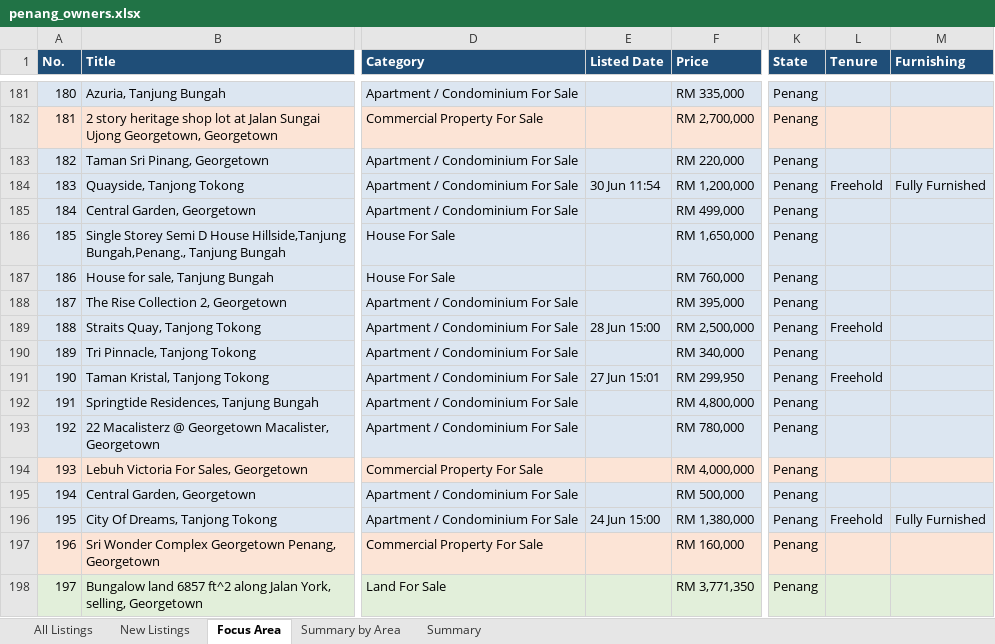
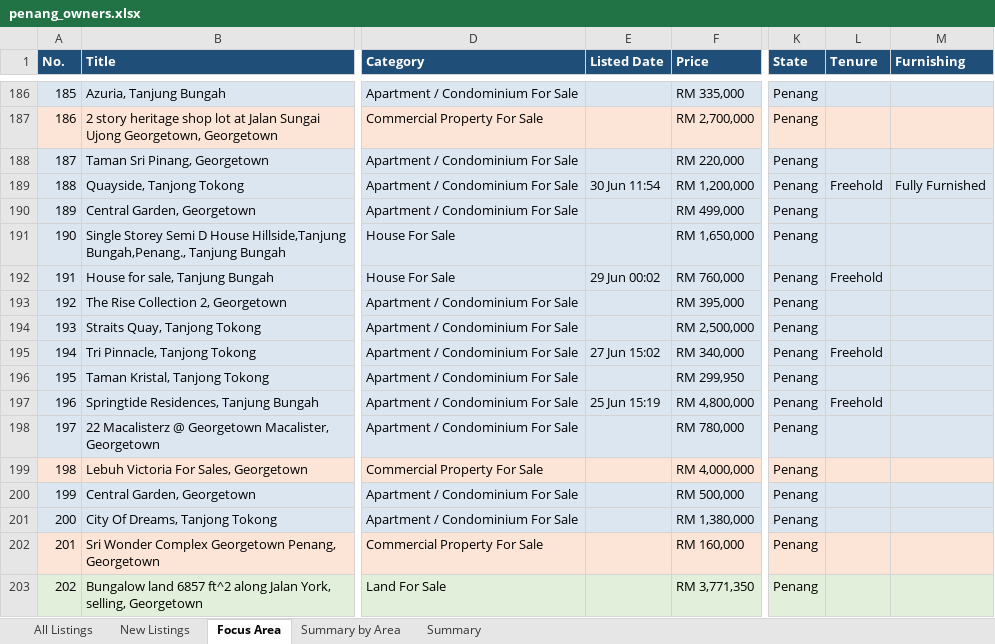
Before and after one commit to zac8632/zap8632, an Excel workbook: scripts/listings-pipeline/penang_owners.xlsx, sheet Focus Area, drawn as a sheet; only a part is shown, gaps mark what is left out; values as stored, in another font and other column widths than the file's, no borders; conditional formats not drawn; addresses are those after the commit; the diff covers the shown part only; the diff names each change by its address in the sheet, - before the commit and + after, or states it on an @@ line.

```diff
--- a/scripts/listings-pipeline/penang_owners.xlsx (sheet Focus Area)
+++ b/scripts/listings-pipeline/penang_owners.xlsx (sheet Focus Area)
@@ column A (No.) renumbered between rows 2 and 386 @@
-E192 (Listed Date): (empty)
+E192 (Listed Date): 29 Jun 00:02
-L192 (Tenure): (empty)
+L192 (Tenure): Freehold
-E194 (Listed Date): 28 Jun 15:00
+E194 (Listed Date): (empty)
-L194 (Tenure): Freehold
+L194 (Tenure): (empty)
-E195 (Listed Date): (empty)
+E195 (Listed Date): 27 Jun 15:02
-L195 (Tenure): (empty)
+L195 (Tenure): Freehold
-E196 (Listed Date): 27 Jun 15:01
+E196 (Listed Date): (empty)
-L196 (Tenure): Freehold
+L196 (Tenure): (empty)
-E197 (Listed Date): (empty)
+E197 (Listed Date): 25 Jun 15:19
-L197 (Tenure): (empty)
+L197 (Tenure): Freehold
-E201 (Listed Date): 24 Jun 15:00
+E201 (Listed Date): (empty)
-L201 (Tenure): Freehold
+L201 (Tenure): (empty)
-M201 (Furnishing): Fully Furnished
+M201 (Furnishing): (empty)
```
Also changed, not shown: 14 added rows, 11 removed rows, 4 moved rows and 180 edited cells elsewhere in this sheet, sheet All Listings, sheet New Listings, sheet Summary by Area, sheet Summary, hidden cells, 2 other files.
